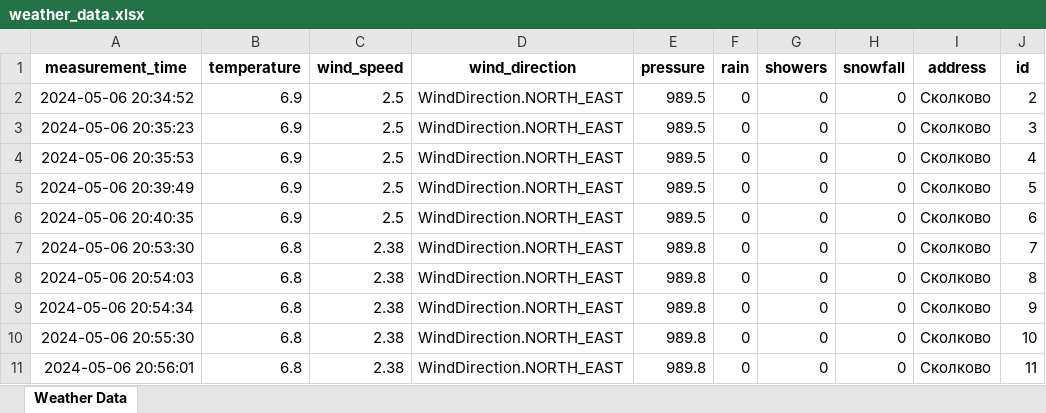
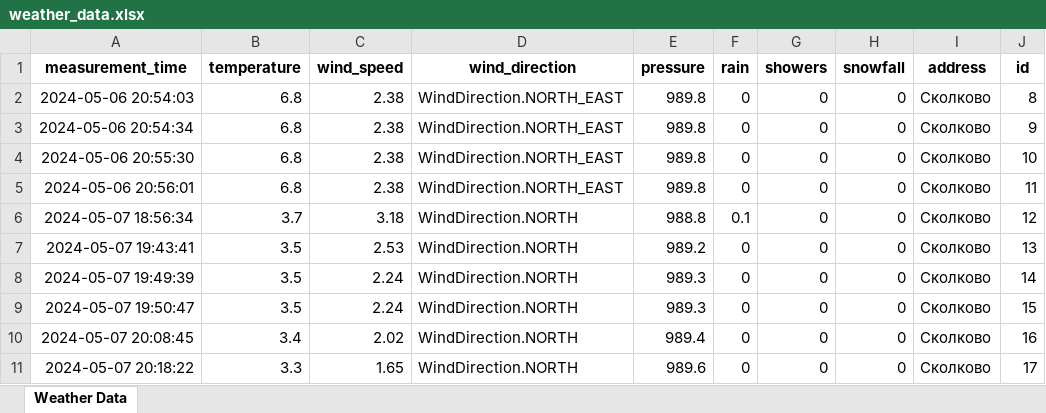
Before and after one commit to marik177/weather_collection, an Excel workbook: weather_data.xlsx, sheet Weather Data, drawn as a sheet; values as stored, in another font and other column widths than the file's, no borders; removed rows and columns are numbered as before the commit, all else as after; the diff names each change by its address in the sheet, - before the commit and + after, or states it on an @@ line.

```diff
--- a/weather_data.xlsx (sheet Weather Data)
+++ b/weather_data.xlsx (sheet Weather Data)
-row 2: 2024-05-06 20:34:52 | 6.9 | 2.5 | WindDirection.NORTH_EAST | 989.5 | 0 | 0 | 0 | Сколково | 2
-row 3: 2024-05-06 20:35:23 | 6.9 | 2.5 | WindDirection.NORTH_EAST | 989.5 | 0 | 0 | 0 | Сколково | 3
-row 4: 2024-05-06 20:35:53 | 6.9 | 2.5 | WindDirection.NORTH_EAST | 989.5 | 0 | 0 | 0 | Сколково | 4
-row 5: 2024-05-06 20:39:49 | 6.9 | 2.5 | WindDirection.NORTH_EAST | 989.5 | 0 | 0 | 0 | Сколково | 5
-row 6: 2024-05-06 20:40:35 | 6.9 | 2.5 | WindDirection.NORTH_EAST | 989.5 | 0 | 0 | 0 | Сколково | 6
-row 7: 2024-05-06 20:53:30 | 6.8 | 2.38 | WindDirection.NORTH_EAST | 989.8 | 0 | 0 | 0 | Сколково | 7
+row 6: 2024-05-07 18:56:34 | 3.7 | 3.18 | WindDirection.NORTH | 988.8 | 0.1 | 0 | 0 | Сколково | 12
+row 7: 2024-05-07 19:43:41 | 3.5 | 2.53 | WindDirection.NORTH | 989.2 | 0 | 0 | 0 | Сколково | 13
+row 8: 2024-05-07 19:49:39 | 3.5 | 2.24 | WindDirection.NORTH | 989.3 | 0 | 0 | 0 | Сколково | 14
+row 9: 2024-05-07 19:50:47 | 3.5 | 2.24 | WindDirection.NORTH | 989.3 | 0 | 0 | 0 | Сколково | 15
+row 10: 2024-05-07 20:08:45 | 3.4 | 2.02 | WindDirection.NORTH | 989.4 | 0 | 0 | 0 | Сколково | 16
+row 11: 2024-05-07 20:18:22 | 3.3 | 1.65 | WindDirection.NORTH | 989.6 | 0 | 0 | 0 | Сколково | 17
```
Also changed, not shown: 9 other files.
